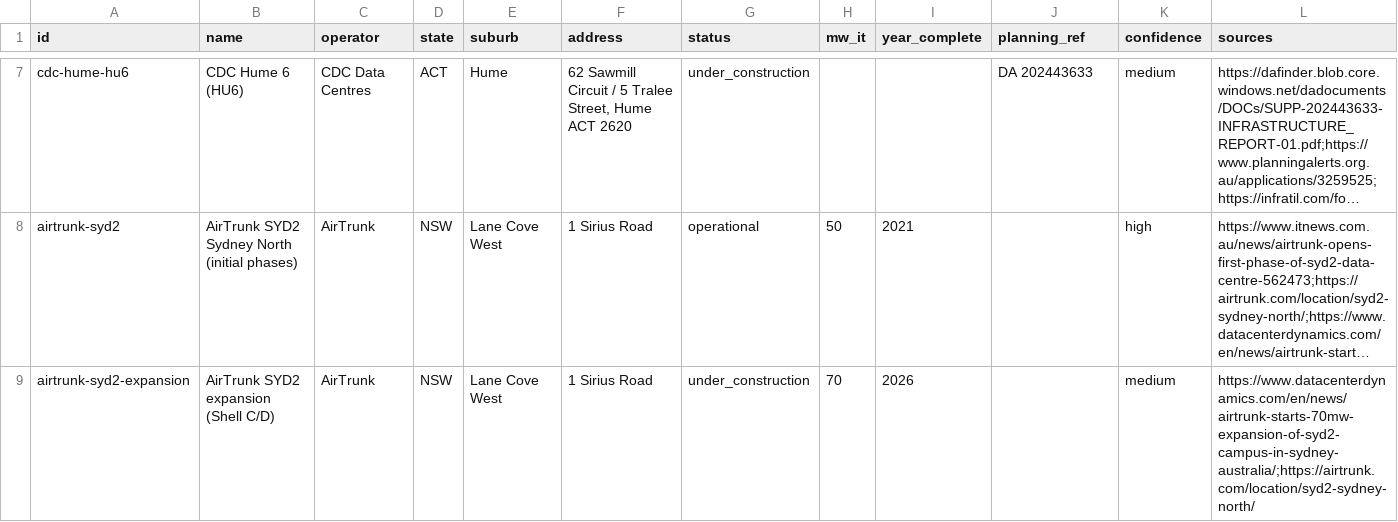
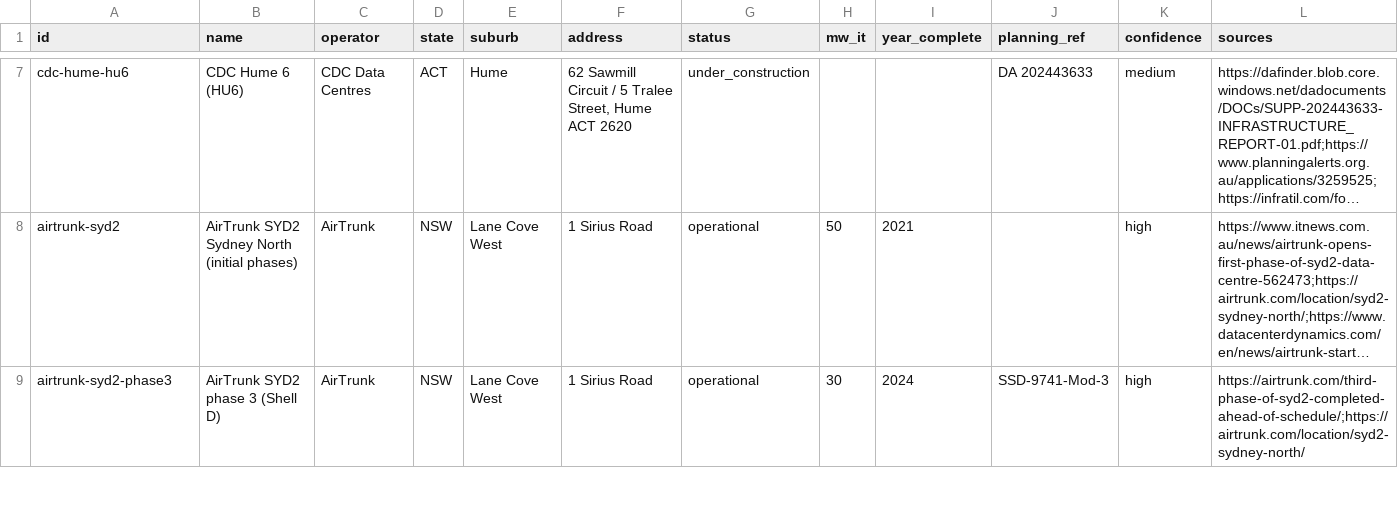
Before and after one commit to andrewlilley/au-datacentres, a CSV file: list/master.csv, drawn as a sheet; only a part is shown, gaps mark what is left out; long unchanged cells end in …; removed rows and columns are numbered as before the commit, all else as after; rows hold the shown columns only; the diff covers the shown part only; the diff names each change by its address in the sheet, - before the commit and + after, or states it on an @@ line.

```diff
--- a/list/master.csv
+++ b/list/master.csv
-row 9: airtrunk-syd2-expansion | AirTrunk SYD2 expansion (Shell C/D) | AirTrunk | NSW | Lane Cove West | 1 Sirius Road | under_construction | 70 | 2026 |  | medium | https://www.datacenterdynamics.com/en/news/airtrunk-starts-70mw-expansion-of-syd2-campus-in-sydney-australia/;https://airtrunk.com/location/syd2-sydney-north/
+row 9: airtrunk-syd2-phase3 | AirTrunk SYD2 phase 3 (Shell D) | AirTrunk | NSW | Lane Cove West | 1 Sirius Road | operational | 30 | 2024 | SSD-9741-Mod-3 | high | https://airtrunk.com/third-phase-of-syd2-completed-ahead-of-schedule/;https://airtrunk.com/location/syd2-sydney-north/
```
Also changed, not shown: 2 added rows elsewhere in this file, list/excluded.csv, 8 other files.
